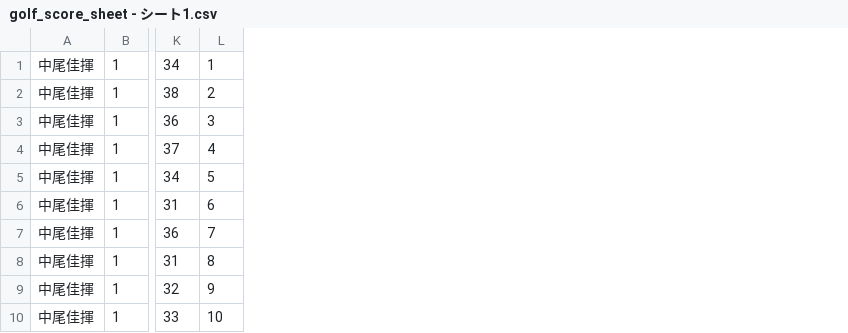
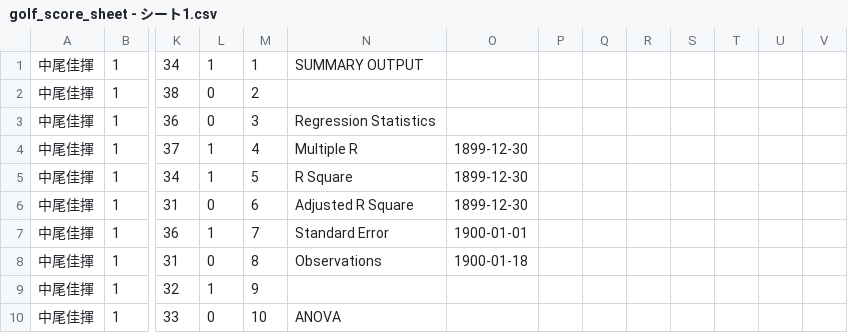
Before and after one commit to yoshiringo/ScoreTeacher, a CSV file: golf_score_sheet - シート1.csv, drawn as a sheet; only a part is shown, gaps mark what is left out; the diff names each change by its address in the sheet, - before the commit and + after, or states it on an @@ line.

```diff
--- a/golf_score_sheet - シート1.csv
+++ b/golf_score_sheet - シート1.csv
+column L, rows 1-10: 1 | 0 | 0 | 1 | 1 | 0 | 1 | 0 | 1 | 0
+column N, rows 1-10: SUMMARY OUTPUT |  | Regression Statistics | Multiple R | R Square | Adjusted R Square | Standard Error | Observations |  | ANOVA
+column O, rows 4-8: 1899-12-30 | 1899-12-30 | 1899-12-30 | 1900-01-01 | 1900-01-18
+column P, empty
+column Q, empty
+column R, empty
+column S, empty
+column T, empty
+column U, empty
+column V, empty
```
Also changed, not shown: 42 other files.
